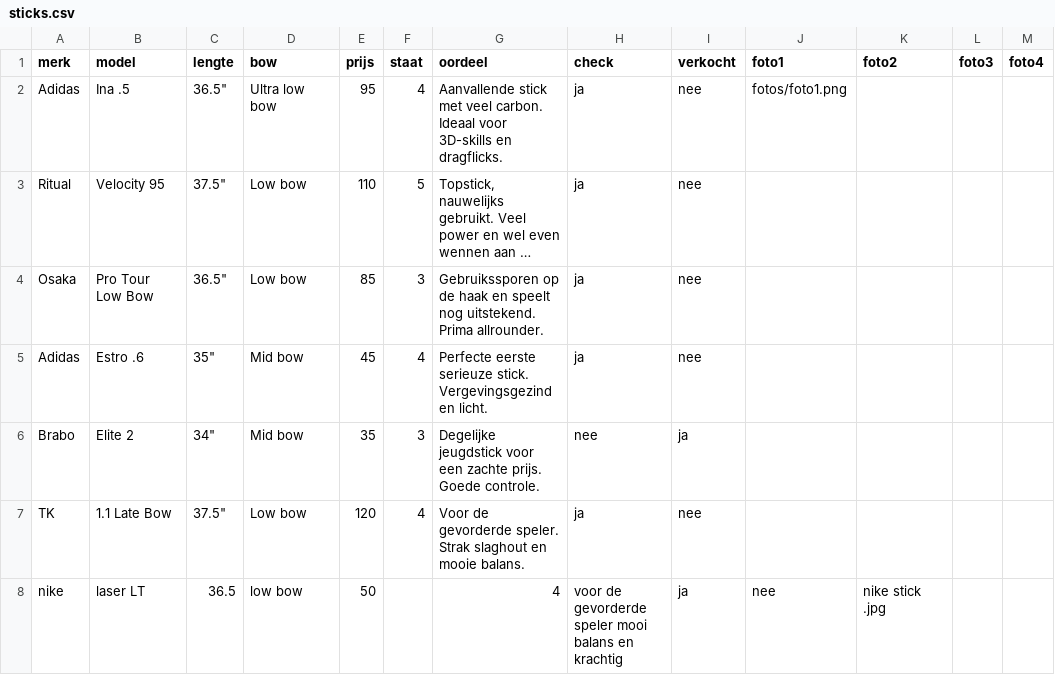
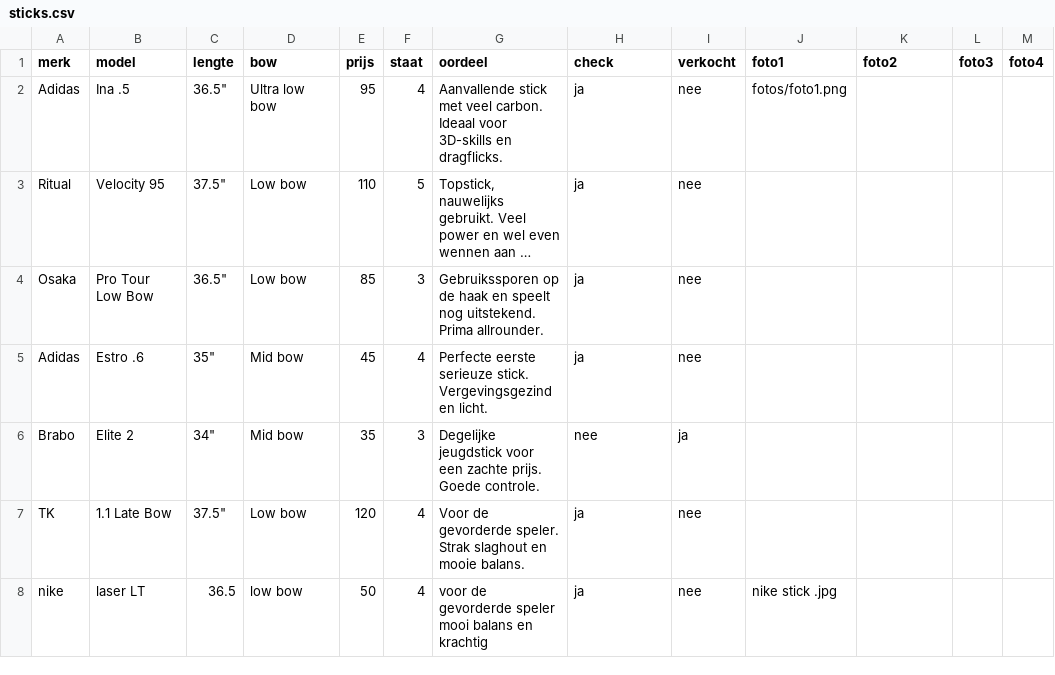
Before and after one commit to keeshaverkamp/stickedstore, a CSV file: sticks.csv, drawn as a sheet; only a part is shown; long unchanged cells end in …; the diff names each change by its address in the sheet, - before the commit and + after, or states it on an @@ line.

Commit message:
Update sticks.csv

```diff
--- a/sticks.csv
+++ b/sticks.csv
-F8 (staat): (empty)
+F8 (staat): 4
-G8 (oordeel): 4
+G8 (oordeel): voor de gevorderde speler mooi balans en krachtig
-H8 (check): voor de gevorderde speler mooi balans en krachtig
+H8 (check): ja
-I8 (verkocht): ja
+I8 (verkocht): nee
-J8 (foto1): nee
+J8 (foto1): nike stick .jpg
-K8 (foto2): nike stick .jpg
+K8 (foto2): (empty)
```
